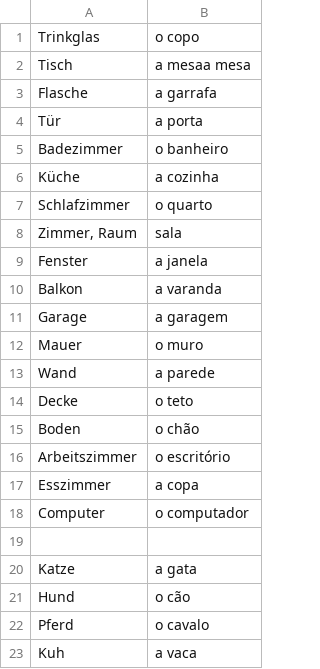
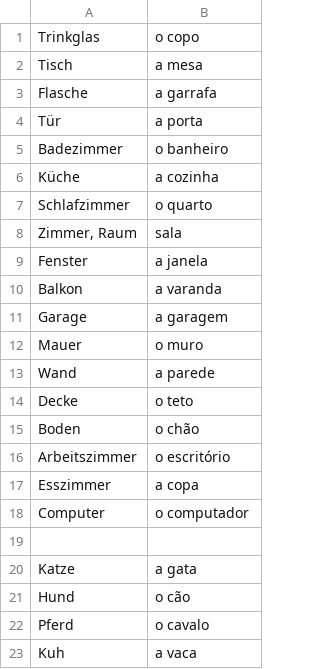
Before and after one commit to michael-hartmann/portuguese, a CSV file: 08.csv, drawn as a sheet.

```diff
--- a/08.csv
+++ b/08.csv
@@ -1,3 +1,3 @@
 Trinkglas; o copo
-Tisch; a mesaa mesa
+Tisch; a mesa
 Flasche; a garrafa
```
Also changed, not shown: 02.csv, 03.csv, 1 other file.
